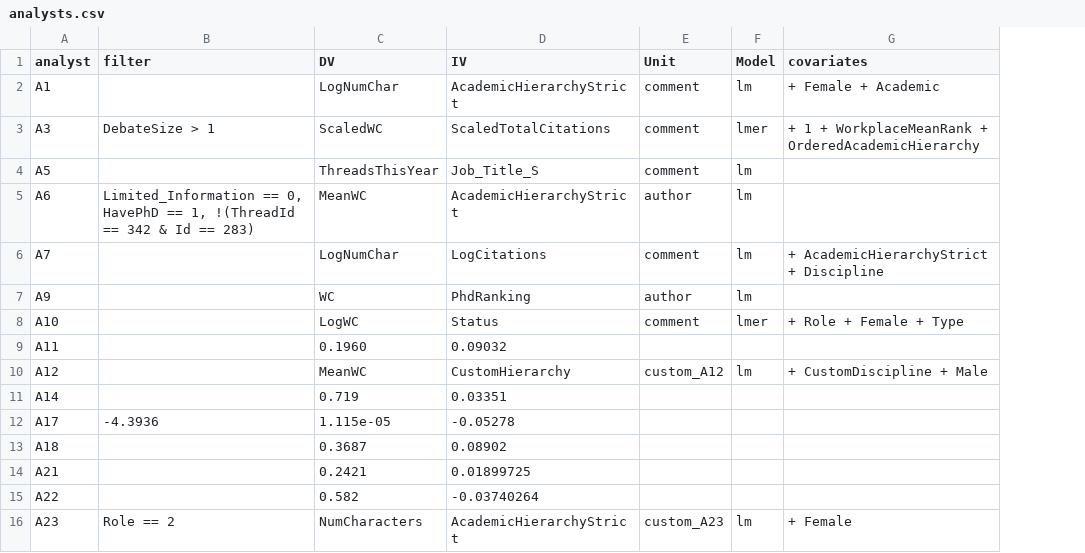
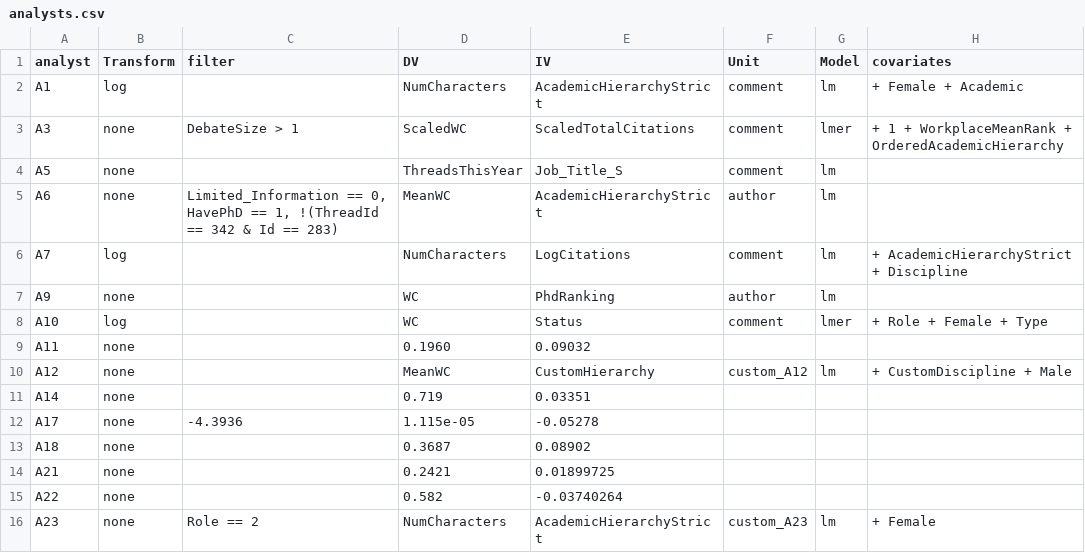
Before and after one commit to yyyliu/crowdsourced_data_analysis, a CSV file: src/H2/analysts.csv, drawn as a sheet; only a part is shown; addresses are those after the commit; the diff names each change by its address in the sheet, - before the commit and + after, or states it on an @@ line.

Commit message:
Separate log transform into a new decision point

```diff
--- a/src/H2/analysts.csv
+++ b/src/H2/analysts.csv
+column B (Transform), rows 2-16: log | none | none | none | log | none | log | none | none | none | none | none | none | none | none
-D2 (DV): LogNumChar
+D2 (DV): NumCharacters
-D6 (DV): LogNumChar
+D6 (DV): NumCharacters
-D8 (DV): LogWC
+D8 (DV): WC
```
Also changed, not shown: 2 other files.
